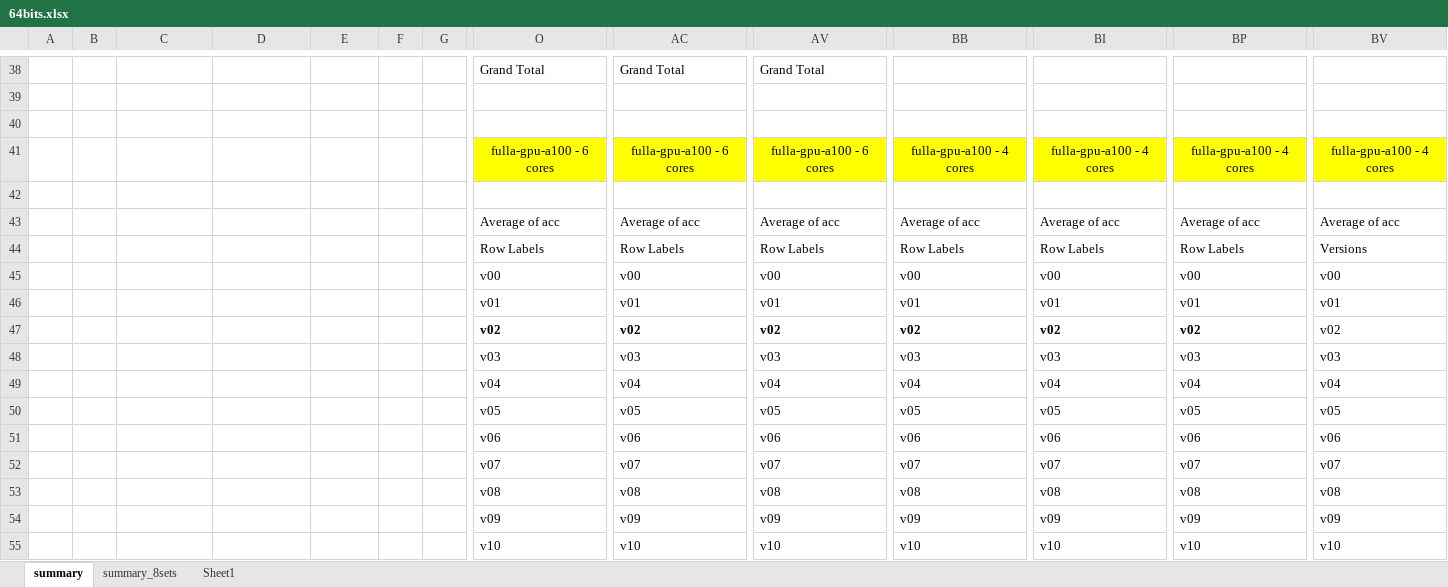
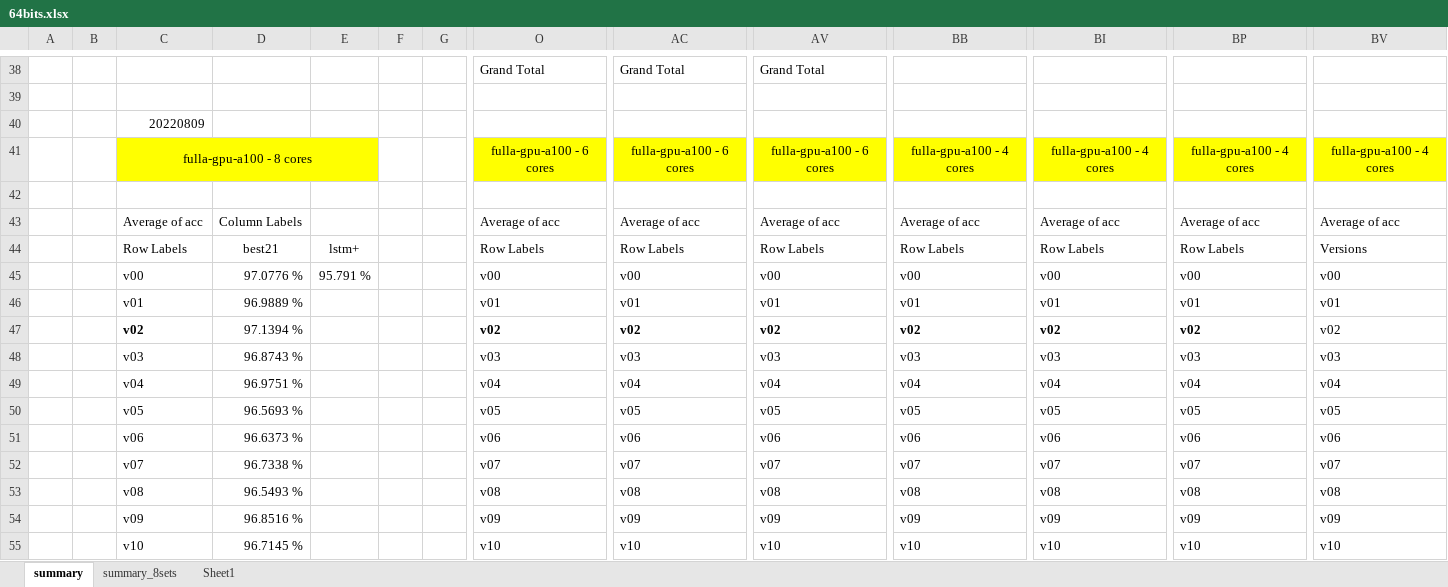
Before and after one commit to AchillesProject/EvolvedNeuron_for_HAR, an Excel workbook: pythons/new_neurons/logs/64bits.xlsx, sheet summary, drawn as a sheet; only a part is shown, gaps mark what is left out; values as stored, in another font and other column widths than the file's, no borders; conditional formats not drawn; removed rows and columns are numbered as before the commit, all else as after; rows hold the shown columns only; the diff covers the shown part only; the diff names each change by its address in the sheet, - before the commit and + after, or states it on an @@ line.

```diff
--- a/pythons/new_neurons/logs/64bits.xlsx (sheet summary)
+++ b/pythons/new_neurons/logs/64bits.xlsx (sheet summary)
+row 40:  |  | 20220809
+row 41:  |  | fulla-gpu-a100 - 8 cores |  |  |  |  | fulla-gpu-a100 - 6 cores | fulla-gpu-a100 - 6 cores | fulla-gpu-a100 - 6 cores | fulla-gpu-a100 - 4 cores | fulla-gpu-a100 - 4 cores | fulla-gpu-a100 - 4 cores | fulla-gpu-a100 - 4 cores
-row 41:  |  |  |  |  |  |  | fulla-gpu-a100 - 6 cores | fulla-gpu-a100 - 6 cores | fulla-gpu-a100 - 6 cores | fulla-gpu-a100 - 4 cores | fulla-gpu-a100 - 4 cores | fulla-gpu-a100 - 4 cores | fulla-gpu-a100 - 4 cores
-row 42: (empty)
-C43: (empty)
+C43: Average of acc
-D43: (empty)
+D43: Column Labels
-C44: (empty)
+C44: Row Labels
-D44: (empty)
+D44: best21
-E44: (empty)
+E44: lstm+
-C45: (empty)
+C45: v00
-D45: (empty)
+D45: 97.0776 %
-E45: (empty)
+E45: 95.791 %
-C46: (empty)
+C46: v01
-D46: (empty)
+D46: 96.9889 %
-C47: (empty)
+C47: v02
-D47: (empty)
+D47: 97.1394 %
-C48: (empty)
+C48: v03
-D48: (empty)
+D48: 96.8743 %
-C49: (empty)
+C49: v04
-D49: (empty)
+D49: 96.9751 %
-C50: (empty)
+C50: v05
-D50: (empty)
+D50: 96.5693 %
-C51: (empty)
+C51: v06
-D51: (empty)
+D51: 96.6373 %
-C52: (empty)
+C52: v07
-D52: (empty)
+D52: 96.7338 %
-C53: (empty)
+C53: v08
-D53: (empty)
+D53: 96.5493 %
-C54: (empty)
+C54: v09
-D54: (empty)
+D54: 96.8516 %
-C55: (empty)
+C55: v10
-D55: (empty)
+D55: 96.7145 %
```
Also changed, not shown: 43 edited cells elsewhere in this sheet, 34 other files.
